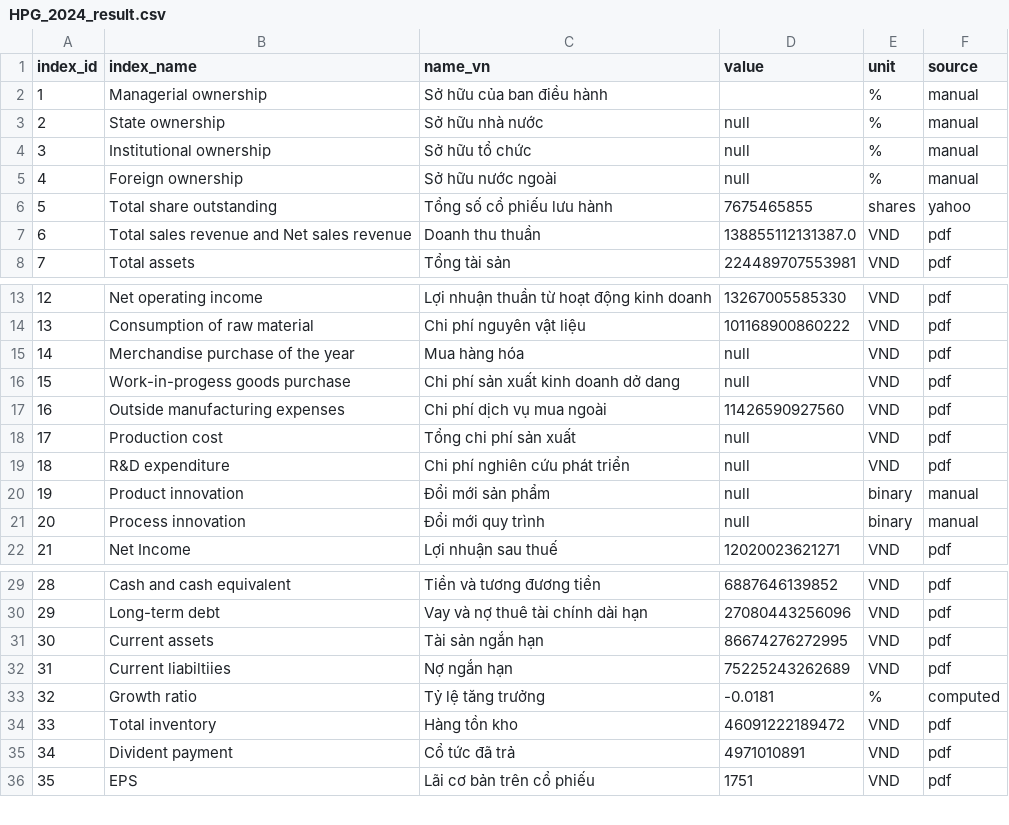
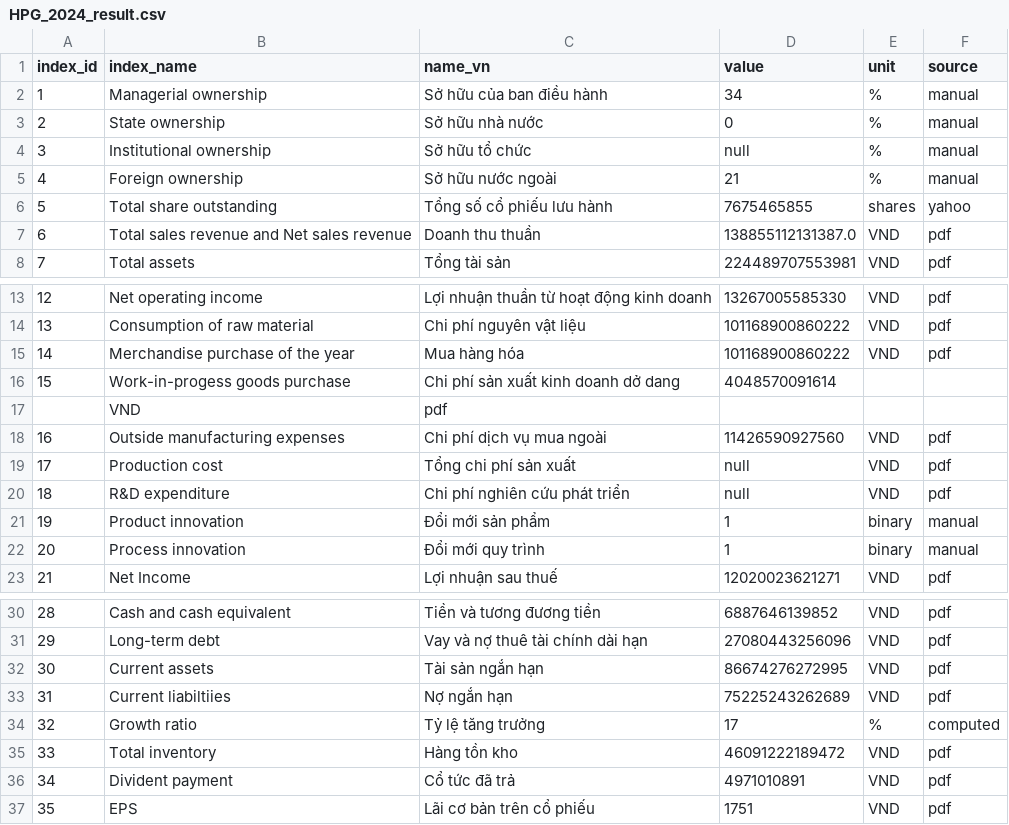
Before and after one commit to gianghoangson/Data-Analysis-Database, a CSV file: finance38/data/result/HPG_2024_result.csv, drawn as a sheet; only a part is shown, gaps mark what is left out.

Commit message:
Update HPG_2024_result.csv

```diff
--- a/finance38/data/result/HPG_2024_result.csv
+++ b/finance38/data/result/HPG_2024_result.csv
@@ -1,6 +1,6 @@
 index_id,index_name,name_vn,value,unit,source
-1,Managerial ownership,Sở hữu của ban điều hành,,%,manual
-2,State ownership,Sở hữu nhà nước,null,%,manual
+1,Managerial ownership,Sở hữu của ban điều hành,34,%,manual
+2,State ownership,Sở hữu nhà nước,0,%,manual
 3,Institutional ownership,Sở hữu tổ chức,null,%,manual
-4,Foreign ownership,Sở hữu nước ngoài,null,%,manual
+4,Foreign ownership,Sở hữu nước ngoài,21,%,manual
 5,Total share outstanding,Tổng số cổ phiếu lưu hành,7675465855,shares,yahoo
@@ -14,4 +14,5 @@
 13,Consumption of raw material,Chi phí nguyên vật liệu,101168900860222,VND,pdf
-14,Merchandise purchase of the year,Mua hàng hóa,null,VND,pdf
-15,Work-in-progess goods purchase,Chi phí sản xuất kinh doanh dở dang,null,VND,pdf
+14,Merchandise purchase of the year,Mua hàng hóa,101168900860222,VND,pdf
+15,Work-in-progess goods purchase,Chi phí sản xuất kinh doanh dở dang,4048570091614
+,VND,pdf
 16,Outside manufacturing expenses,Chi phí dịch vụ mua ngoài,11426590927560,VND,pdf
@@ -19,4 +20,4 @@
 18,R&D expenditure,Chi phí nghiên cứu phát triển,null,VND,pdf
-19,Product innovation,Đổi mới sản phẩm,null,binary,manual
-20,Process innovation,Đổi mới quy trình,null,binary,manual
+19,Product innovation,Đổi mới sản phẩm,1,binary,manual
+20,Process innovation,Đổi mới quy trình,1,binary,manual
 21,Net Income,Lợi nhuận sau thuế,12020023621271,VND,pdf
@@ -32,3 +33,3 @@
 31,Current liabiltiies,Nợ ngắn hạn,75225243262689,VND,pdf
-32,Growth ratio,Tỷ lệ tăng trưởng,-0.0181,%,computed
+32,Growth ratio,Tỷ lệ tăng trưởng,17,%,computed
 33,Total inventory,Hàng tồn kho,46091222189472,VND,pdf
```
